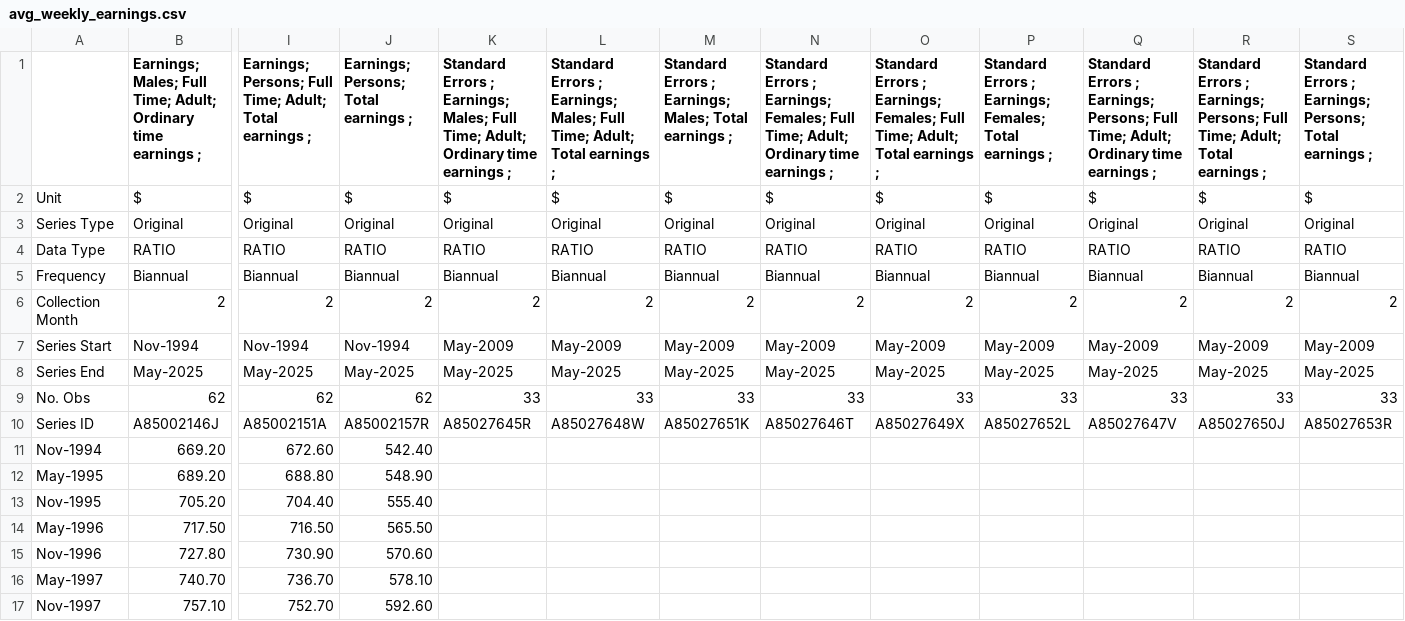
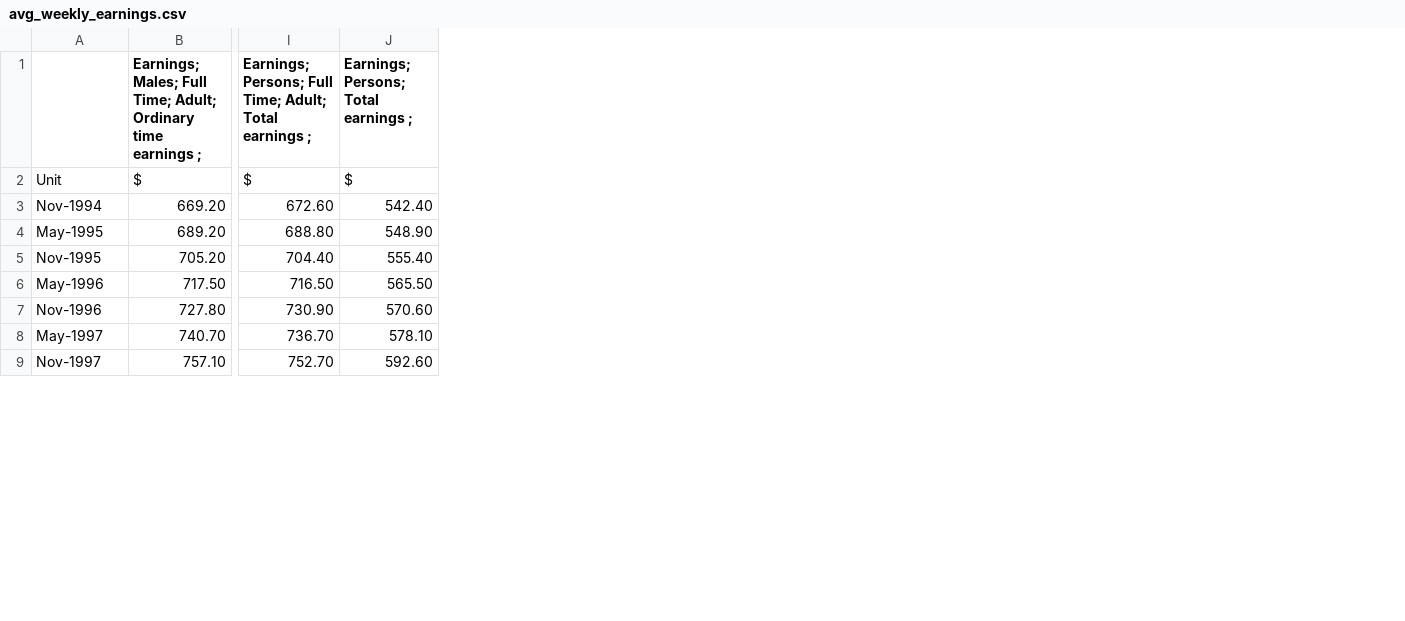
Before and after one commit to mohit-monash/fit3179-a2, a CSV file: data/avg_weekly_earnings.csv, drawn as a sheet; only a part is shown, gaps mark what is left out; rows hold the shown columns only; the diff names each change by its address in the sheet, - before the commit and + after, or states it on an @@ line.

```diff
--- a/data/avg_weekly_earnings.csv
+++ b/data/avg_weekly_earnings.csv
-column K, rows 1-2: Standard Errors ; Earnings; Males; Full Time; Adult; Ordinary time earnings ; | $
-column L, rows 1-2: Standard Errors ; Earnings; Males; Full Time; Adult; Total earnings ; | $
-column M, rows 1-2: Standard Errors ; Earnings; Males; Total earnings ; | $
-column N, rows 1-2: Standard Errors ; Earnings; Females; Full Time; Adult; Ordinary time earnings ; | $
-column O, rows 1-2: Standard Errors ; Earnings; Females; Full Time; Adult; Total earnings ; | $
-column P, rows 1-2: Standard Errors ; Earnings; Females; Total earnings ; | $
-column Q, rows 1-2: Standard Errors ; Earnings; Persons; Full Time; Adult; Ordinary time earnings ; | $
-column R, rows 1-2: Standard Errors ; Earnings; Persons; Full Time; Adult; Total earnings ; | $
-column S, rows 1-2: Standard Errors ; Earnings; Persons; Total earnings ; | $
-row 3: Series Type | Original | Original | Original | Original | Original | Original | Original | Original | Original | Original | Original | Original
-row 4: Data Type | RATIO | RATIO | RATIO | RATIO | RATIO | RATIO | RATIO | RATIO | RATIO | RATIO | RATIO | RATIO
-row 5: Frequency | Biannual | Biannual | Biannual | Biannual | Biannual | Biannual | Biannual | Biannual | Biannual | Biannual | Biannual | Biannual
-row 6: Collection Month | 2 | 2 | 2 | 2 | 2 | 2 | 2 | 2 | 2 | 2 | 2 | 2
-row 7: Series Start | Nov-1994 | Nov-1994 | Nov-1994 | May-2009 | May-2009 | May-2009 | May-2009 | May-2009 | May-2009 | May-2009 | May-2009 | May-2009
-row 8: Series End | May-2025 | May-2025 | May-2025 | May-2025 | May-2025 | May-2025 | May-2025 | May-2025 | May-2025 | May-2025 | May-2025 | May-2025
-row 9: No. Obs | 62 | 62 | 62 | 33 | 33 | 33 | 33 | 33 | 33 | 33 | 33 | 33
-row 10: Series ID | A85002146J | A85002151A | A85002157R | A85027645R | A85027648W | A85027651K | A85027646T | A85027649X | A85027652L | A85027647V | A85027650J | A85027653R
```
Also changed, not shown: data/sa3/income_by_geography.csv, 41 other files.
